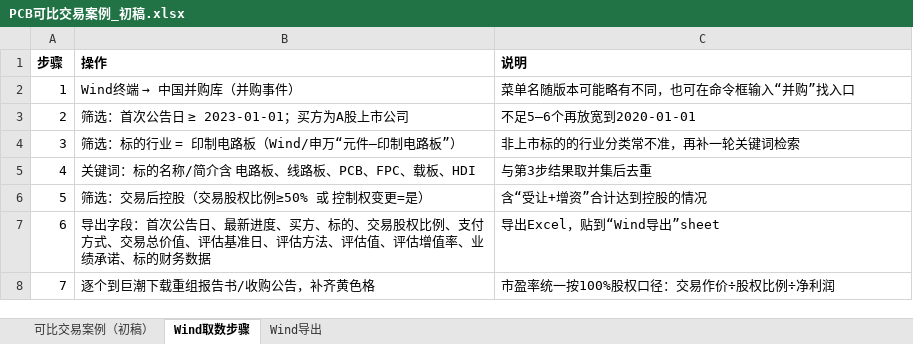
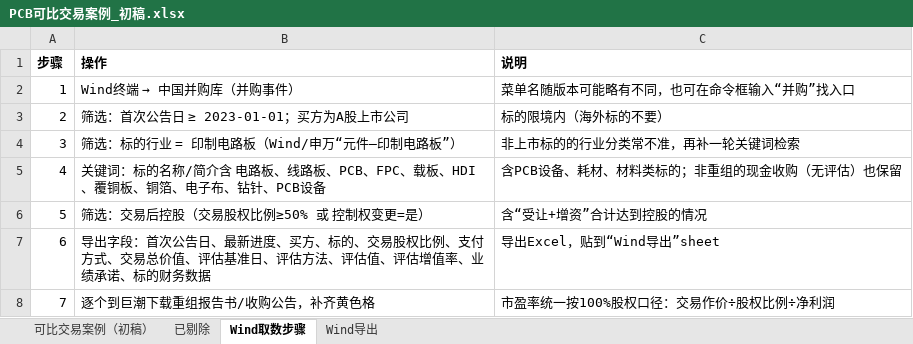
Before and after one commit to xid013-ux/JXD, an Excel workbook: output/PCB并购案例/PCB可比交易案例_初稿.xlsx, sheet Wind取数步骤, drawn as a sheet; values as stored, in another font and other column widths than the file's, no borders; the diff names each change by its address in the sheet, - before the commit and + after, or states it on an @@ line.

```diff
--- a/output/PCB并购案例/PCB可比交易案例_初稿.xlsx (sheet Wind取数步骤)
+++ b/output/PCB并购案例/PCB可比交易案例_初稿.xlsx (sheet Wind取数步骤)
+sheet tab: 已剔除
-C3 (说明): 不足5–6个再放宽到2020-01-01
+C3 (说明): 标的限境内（海外标的不要）
-B5 (操作): 关键词：标的名称/简介含 电路板、线路板、PCB、FPC、载板、HDI
+B5 (操作): 关键词：标的名称/简介含 电路板、线路板、PCB、FPC、载板、HDI、覆铜板、铜箔、电子布、钻针、PCB设备
-C5 (说明): 与第3步结果取并集后去重
+C5 (说明): 含PCB设备、耗材、材料类标的；非重组的现金收购（无评估）也保留
```
Also changed, not shown: sheet 可比交易案例（初稿）, 1 other file.
